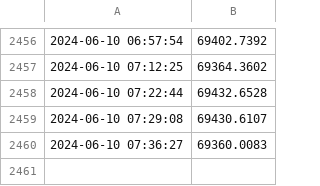
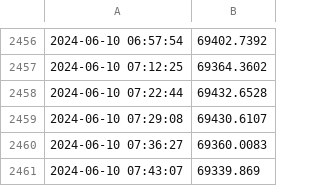
Before and after one commit to dtorres118/gha-monday, a CSV file: bitcoin_prices.csv, drawn as a sheet; only a part is shown, gaps mark what is left out.

Commit message:
Update bitcoin_prices.csv with new prices

```diff
--- a/bitcoin_prices.csv
+++ b/bitcoin_prices.csv
@@ -2460 +2460,2 @@
 2024-06-10 07:36:27,69360.0083
+2024-06-10 07:43:07,69339.869
```
